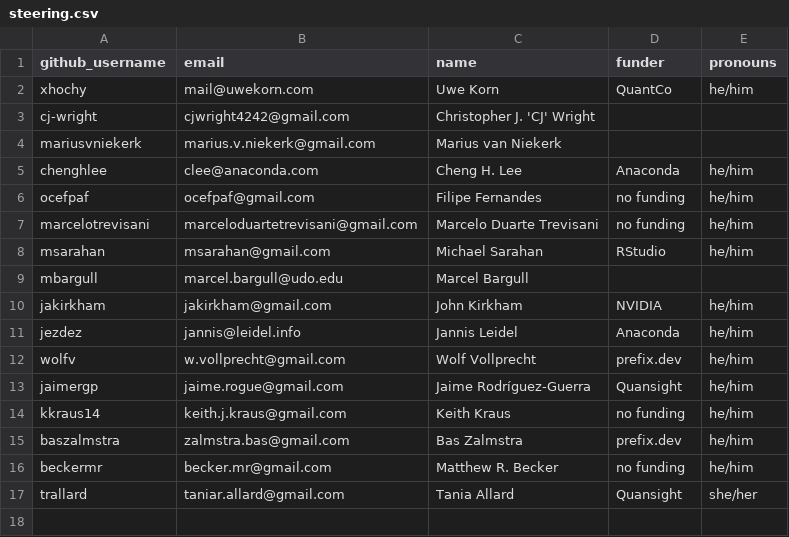
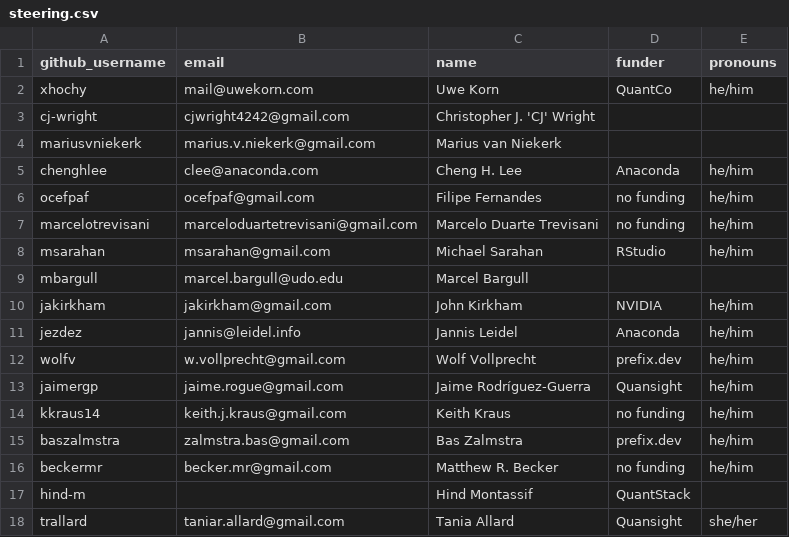
Before and after one commit to conda/governance, a CSV file: steering.csv, drawn as a sheet; the diff names each change by its address in the sheet, - before the commit and + after, or states it on an @@ line.

Commit message:
Add Hind to Steering Council (#171)

```diff
--- a/steering.csv
+++ b/steering.csv
+row 17: hind-m |  | Hind Montassif | QuantStack
```
